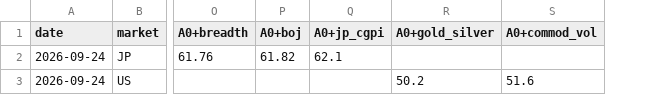
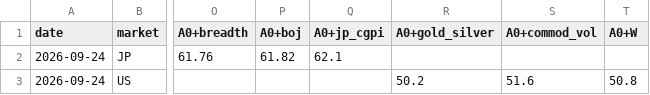
Before and after one commit to shimitsu123/public, a CSV file: quant_breakout/var/out/threat_forward.csv, drawn as a sheet; only a part is shown, gaps mark what is left out; the diff names each change by its address in the sheet, - before the commit and + after, or states it on an @@ line.

```diff
--- a/quant_breakout/var/out/threat_forward.csv
+++ b/quant_breakout/var/out/threat_forward.csv
+column T (A0+W), row 3: 50.8
```
Also changed, not shown: 7 other files.
